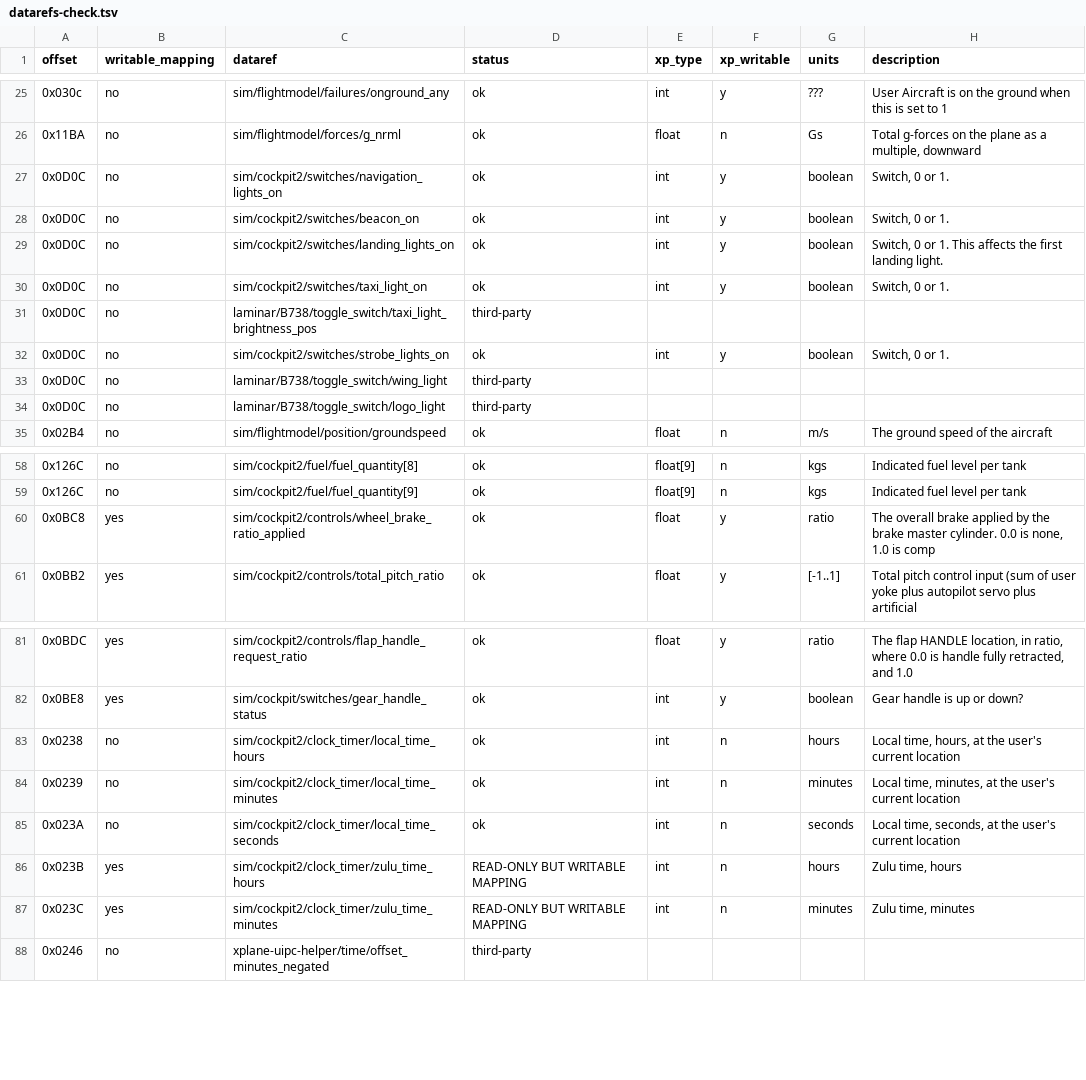
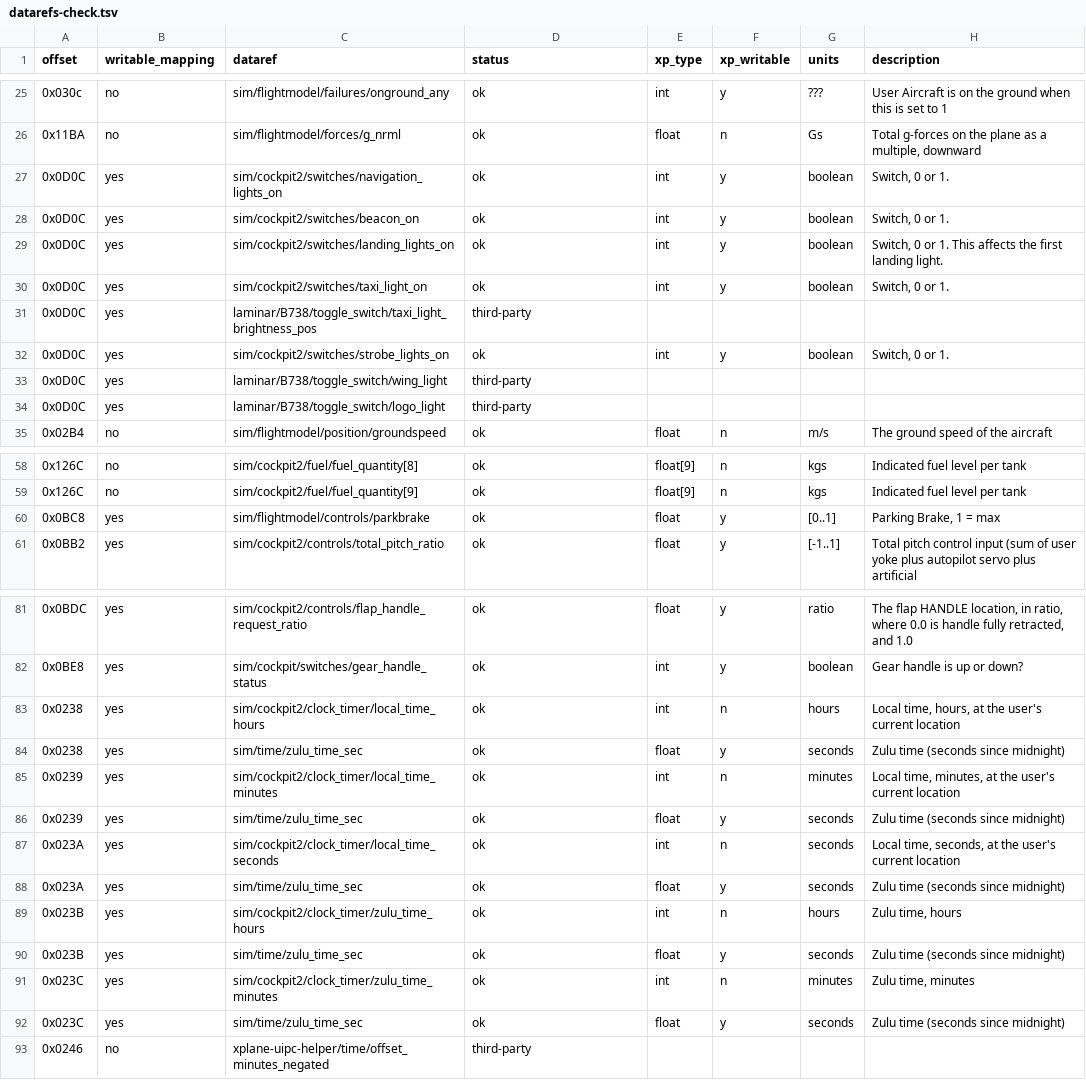
Before and after one commit to cgspeck/xplane-uipc, a TSV file: mappings reconciliation/datarefs-check.tsv, drawn as a sheet; only a part is shown, gaps mark what is left out; the diff covers the shown part only.

Commit message:
Make time, lights, spoiler, battery and transponder offsets writable
Add write_exprs to the offsets clients commonly write:
- 0x0238-0x023C: read the clock_timer datarefs as before, write by
  merging the field into sim/time/zulu_time_sec (local time shifts Zulu
  time, since local_time_sec is read-only)
- 0x0D0C: one bit per nav, beacon, landing, taxi and strobe switch
- 0x0BD0: 4800 arms the speedbrake, 5620-16383 deploys 0-1
- 0x281C, 0x3102: write both battery datarefs the read ORs together
- 0x7B91: 1 sets standby, 0 turns on, keeping an existing on/alt mode

Regenerate datarefs-check.tsv: every write target is writable in
X-Plane 12.

```diff
--- a/mappings reconciliation/datarefs-check.tsv
+++ b/mappings reconciliation/datarefs-check.tsv
@@ -26,10 +26,10 @@ offset	writable_mapping	dataref	status	xp_type	xp_writable	units	description
 0x11BA	no	sim/flightmodel/forces/g_nrml	ok	float	n	Gs	Total g-forces on the plane as a multiple, downward
-0x0D0C	no	sim/cockpit2/switches/navigation_lights_on	ok	int	y	boolean	Switch, 0 or 1.
-0x0D0C	no	sim/cockpit2/switches/beacon_on	ok	int	y	boolean	Switch, 0 or 1.
-0x0D0C	no	sim/cockpit2/switches/landing_lights_on	ok	int	y	boolean	Switch, 0 or 1.  This affects the first landing light.
-0x0D0C	no	sim/cockpit2/switches/taxi_light_on	ok	int	y	boolean	Switch, 0 or 1.
-0x0D0C	no	laminar/B738/toggle_switch/taxi_light_brightness_pos	third-party				
-0x0D0C	no	sim/cockpit2/switches/strobe_lights_on	ok	int	y	boolean	Switch, 0 or 1.
-0x0D0C	no	laminar/B738/toggle_switch/wing_light	third-party				
-0x0D0C	no	laminar/B738/toggle_switch/logo_light	third-party				
+0x0D0C	yes	sim/cockpit2/switches/navigation_lights_on	ok	int	y	boolean	Switch, 0 or 1.
+0x0D0C	yes	sim/cockpit2/switches/beacon_on	ok	int	y	boolean	Switch, 0 or 1.
+0x0D0C	yes	sim/cockpit2/switches/landing_lights_on	ok	int	y	boolean	Switch, 0 or 1.  This affects the first landing light.
+0x0D0C	yes	sim/cockpit2/switches/taxi_light_on	ok	int	y	boolean	Switch, 0 or 1.
+0x0D0C	yes	laminar/B738/toggle_switch/taxi_light_brightness_pos	third-party				
+0x0D0C	yes	sim/cockpit2/switches/strobe_lights_on	ok	int	y	boolean	Switch, 0 or 1.
+0x0D0C	yes	laminar/B738/toggle_switch/wing_light	third-party				
+0x0D0C	yes	laminar/B738/toggle_switch/logo_light	third-party				
 0x02B4	no	sim/flightmodel/position/groundspeed	ok	float	n	m/s	The ground speed of the aircraft
@@ -59,3 +59,3 @@ offset	writable_mapping	dataref	status	xp_type	xp_writable	units	description
 0x126C	no	sim/cockpit2/fuel/fuel_quantity[9]	ok	float[9]	n	kgs	Indicated fuel level per tank
-0x0BC8	yes	sim/cockpit2/controls/wheel_brake_ratio_applied	ok	float	y	ratio	The overall brake applied by the brake master cylinder. 0.0 is none, 1.0 is comp
+0x0BC8	yes	sim/flightmodel/controls/parkbrake	ok	float	y	[0..1]	Parking Brake, 1 = max
 0x0BB2	yes	sim/cockpit2/controls/total_pitch_ratio	ok	float	y	[-1..1]	Total pitch control input (sum of user yoke plus autopilot servo plus artificial
@@ -82,7 +82,12 @@ offset	writable_mapping	dataref	status	xp_type	xp_writable	units	description
 0x0BE8	yes	sim/cockpit/switches/gear_handle_status	ok	int	y	boolean	Gear handle is up or down?
-0x0238	no	sim/cockpit2/clock_timer/local_time_hours	ok	int	n	hours	Local time, hours, at the user's current location
-0x0239	no	sim/cockpit2/clock_timer/local_time_minutes	ok	int	n	minutes	Local time, minutes, at the user's current location
-0x023A	no	sim/cockpit2/clock_timer/local_time_seconds	ok	int	n	seconds	Local time, seconds, at the user's current location
-0x023B	yes	sim/cockpit2/clock_timer/zulu_time_hours	READ-ONLY BUT WRITABLE MAPPING	int	n	hours	Zulu time, hours
-0x023C	yes	sim/cockpit2/clock_timer/zulu_time_minutes	READ-ONLY BUT WRITABLE MAPPING	int	n	minutes	Zulu time, minutes
+0x0238	yes	sim/cockpit2/clock_timer/local_time_hours	ok	int	n	hours	Local time, hours, at the user's current location
+0x0238	yes	sim/time/zulu_time_sec	ok	float	y	seconds	Zulu time (seconds since midnight)
+0x0239	yes	sim/cockpit2/clock_timer/local_time_minutes	ok	int	n	minutes	Local time, minutes, at the user's current location
+0x0239	yes	sim/time/zulu_time_sec	ok	float	y	seconds	Zulu time (seconds since midnight)
+0x023A	yes	sim/cockpit2/clock_timer/local_time_seconds	ok	int	n	seconds	Local time, seconds, at the user's current location
+0x023A	yes	sim/time/zulu_time_sec	ok	float	y	seconds	Zulu time (seconds since midnight)
+0x023B	yes	sim/cockpit2/clock_timer/zulu_time_hours	ok	int	n	hours	Zulu time, hours
+0x023B	yes	sim/time/zulu_time_sec	ok	float	y	seconds	Zulu time (seconds since midnight)
+0x023C	yes	sim/cockpit2/clock_timer/zulu_time_minutes	ok	int	n	minutes	Zulu time, minutes
+0x023C	yes	sim/time/zulu_time_sec	ok	float	y	seconds	Zulu time (seconds since midnight)
 0x0246	no	xplane-uipc-helper/time/offset_minutes_negated	third-party				
```
Also changed, not shown: 6 edited cells elsewhere in this file, 2 other files.
